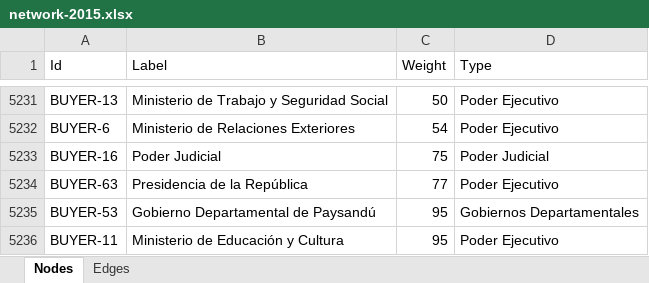
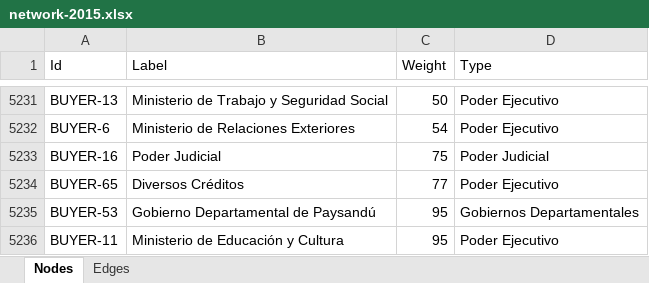
Before and after one commit to idatosabiertos/cuentas-claras, an Excel workbook: CuentasClaras/Files/network-2015.xlsx, sheet Nodes, drawn as a sheet; only a part is shown, gaps mark what is left out; values as stored, in another font and other column widths than the file's, no borders; the diff names each change by its address in the sheet, - before the commit and + after, or states it on an @@ line.

```diff
--- a/CuentasClaras/Files/network-2015.xlsx (sheet Nodes)
+++ b/CuentasClaras/Files/network-2015.xlsx (sheet Nodes)
-A5234 (Id): BUYER-63
+A5234 (Id): BUYER-65
-B5234 (Label): Presidencia de la República
+B5234 (Label): Diversos Créditos
```
Also changed, not shown: sheet Edges, CuentasClaras/Files/index.xlsx, CuentasClaras/Files/network-2016.xlsx, 4 other files.
